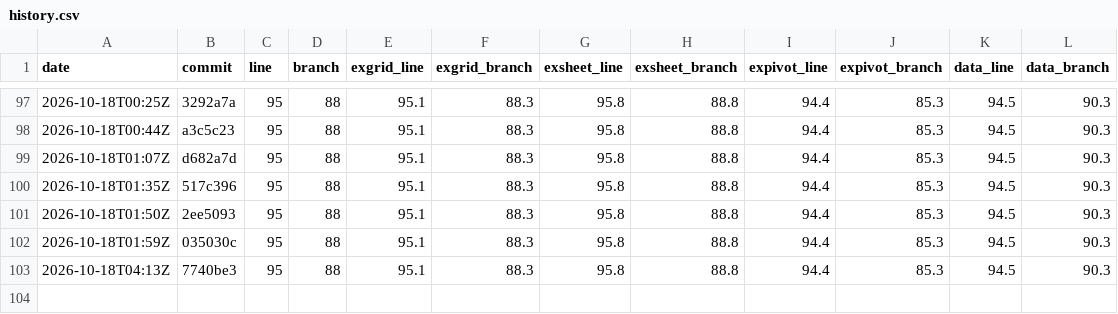
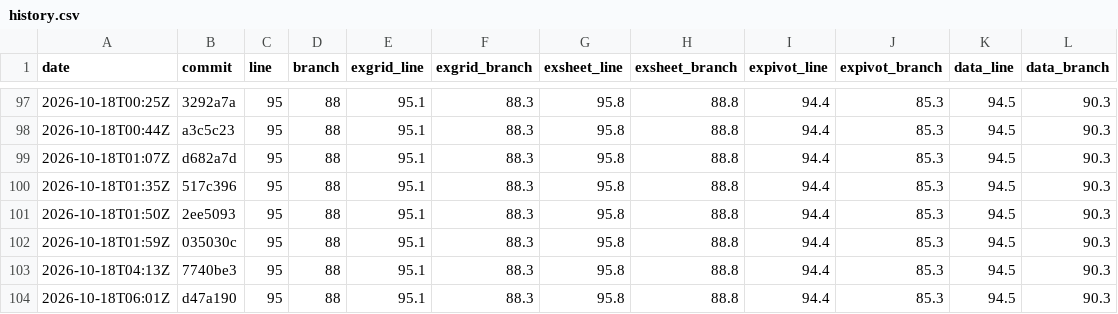
Before and after one commit to AkiraMisawa/ex-grid, a CSV file: history.csv, drawn as a sheet; only a part is shown, gaps mark what is left out.

```diff
--- a/history.csv
+++ b/history.csv
@@ -103 +103,2 @@ date,commit,line,branch,exgrid_line,exgrid_branch,exsheet_line,exsheet_branch,ex
 2026-10-18T04:13Z,7740be3,95,88,95.1,88.3,95.8,88.8,94.4,85.3,94.5,90.3
+2026-10-18T06:01Z,d47a190,95,88,95.1,88.3,95.8,88.8,94.4,85.3,94.5,90.3
```
Also changed, not shown: 1 other file.
